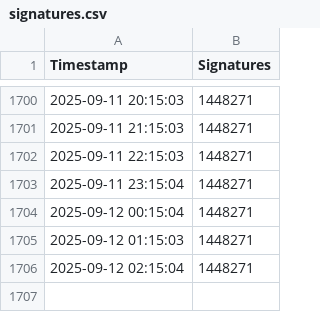
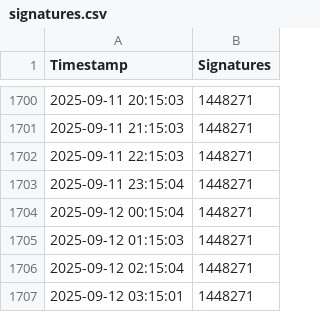
Before and after one commit to Kingofhollows099/Stop-Destroying-Games-Signatures, a CSV file: scrapeSignatures/signatures.csv, drawn as a sheet; only a part is shown, gaps mark what is left out.

```diff
--- a/scrapeSignatures/signatures.csv
+++ b/scrapeSignatures/signatures.csv
@@ -1706 +1706,2 @@ Timestamp,Signatures
 2025-09-12 02:15:04,1448271
+2025-09-12 03:15:01,1448271
```
Also changed, not shown: 1 other file.
